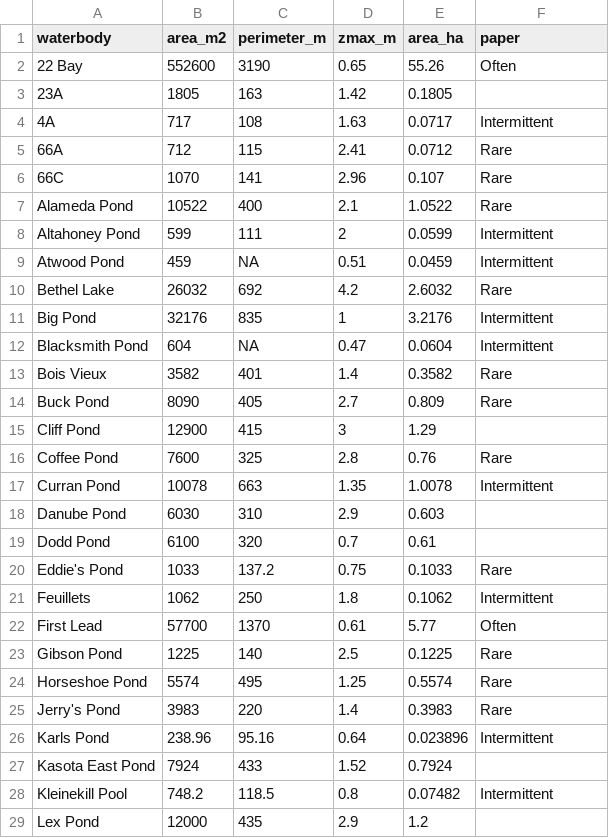
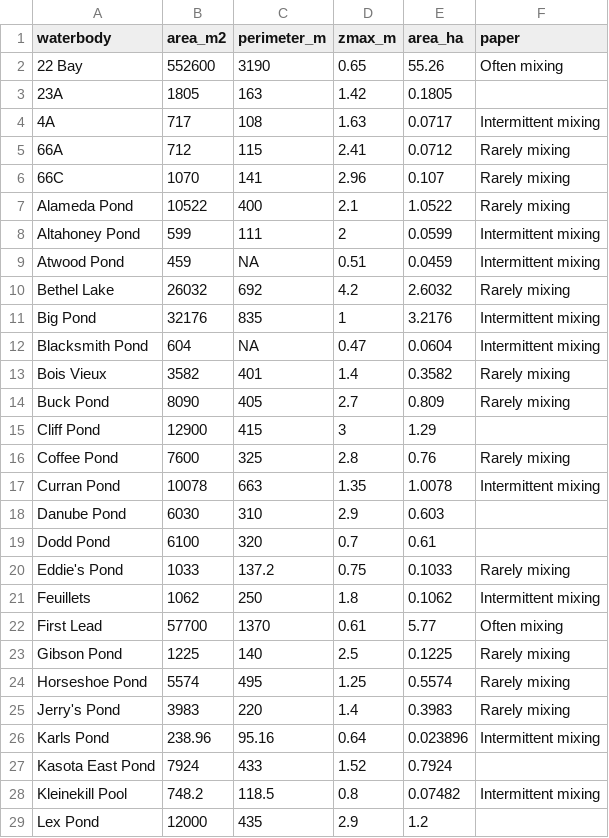
Before and after one commit to algorsky/urban_ponds, a CSV file: data/ancillary/pond_size_mixing.csv, drawn as a sheet; only a part is shown; the diff covers the shown part only.

```diff
--- a/data/ancillary/pond_size_mixing.csv
+++ b/data/ancillary/pond_size_mixing.csv
@@ -1,29 +1,29 @@
 waterbody,area_m2,perimeter_m,zmax_m,area_ha,paper
-22 Bay,552600,3190,0.65,55.26,Often
+22 Bay,552600,3190,0.65,55.26,Often mixing
 23A,1805,163,1.42,0.1805,
-4A,717,108,1.63,0.0717,Intermittent
-66A,712,115,2.41,0.0712,Rare
-66C,1070,141,2.96,0.107,Rare
-Alameda Pond,10522,400,2.1,1.0522,Rare
-Altahoney Pond,599,111,2,0.0599,Intermittent
-Atwood Pond,459,NA,0.51,0.0459,Intermittent
-Bethel Lake,26032,692,4.2,2.6032,Rare
-Big Pond,32176,835,1,3.2176,Intermittent
-Blacksmith Pond,604,NA,0.47,0.0604,Intermittent
-Bois Vieux,3582,401,1.4,0.3582,Rare
-Buck Pond,8090,405,2.7,0.809,Rare
+4A,717,108,1.63,0.0717,Intermittent mixing
+66A,712,115,2.41,0.0712,Rarely mixing
+66C,1070,141,2.96,0.107,Rarely mixing
+Alameda Pond,10522,400,2.1,1.0522,Rarely mixing
+Altahoney Pond,599,111,2,0.0599,Intermittent mixing
+Atwood Pond,459,NA,0.51,0.0459,Intermittent mixing
+Bethel Lake,26032,692,4.2,2.6032,Rarely mixing
+Big Pond,32176,835,1,3.2176,Intermittent mixing
+Blacksmith Pond,604,NA,0.47,0.0604,Intermittent mixing
+Bois Vieux,3582,401,1.4,0.3582,Rarely mixing
+Buck Pond,8090,405,2.7,0.809,Rarely mixing
 Cliff Pond,12900,415,3,1.29,
-Coffee Pond,7600,325,2.8,0.76,Rare
-Curran Pond,10078,663,1.35,1.0078,Intermittent
+Coffee Pond,7600,325,2.8,0.76,Rarely mixing
+Curran Pond,10078,663,1.35,1.0078,Intermittent mixing
 Danube Pond,6030,310,2.9,0.603,
 Dodd Pond,6100,320,0.7,0.61,
-Eddie's Pond,1033,137.2,0.75,0.1033,Rare
-Feuillets,1062,250,1.8,0.1062,Intermittent
-First Lead,57700,1370,0.61,5.77,Often
-Gibson Pond,1225,140,2.5,0.1225,Rare
-Horseshoe Pond,5574,495,1.25,0.5574,Rare
-Jerry's Pond,3983,220,1.4,0.3983,Rare
-Karls Pond,238.96,95.16,0.64,0.023896,Intermittent
+Eddie's Pond,1033,137.2,0.75,0.1033,Rarely mixing
+Feuillets,1062,250,1.8,0.1062,Intermittent mixing
+First Lead,57700,1370,0.61,5.77,Often mixing
+Gibson Pond,1225,140,2.5,0.1225,Rarely mixing
+Horseshoe Pond,5574,495,1.25,0.5574,Rarely mixing
+Jerry's Pond,3983,220,1.4,0.3983,Rarely mixing
+Karls Pond,238.96,95.16,0.64,0.023896,Intermittent mixing
 Kasota East Pond,7924,433,1.52,0.7924,
-Kleinekill Pool,748.2,118.5,0.8,0.07482,Intermittent
+Kleinekill Pool,748.2,118.5,0.8,0.07482,Intermittent mixing
 Lex Pond,12000,435,2.9,1.2,
```
Also changed, not shown: 32 edited cells elsewhere in this file, data/tempdo/tempdo.csv, 4 other files.
